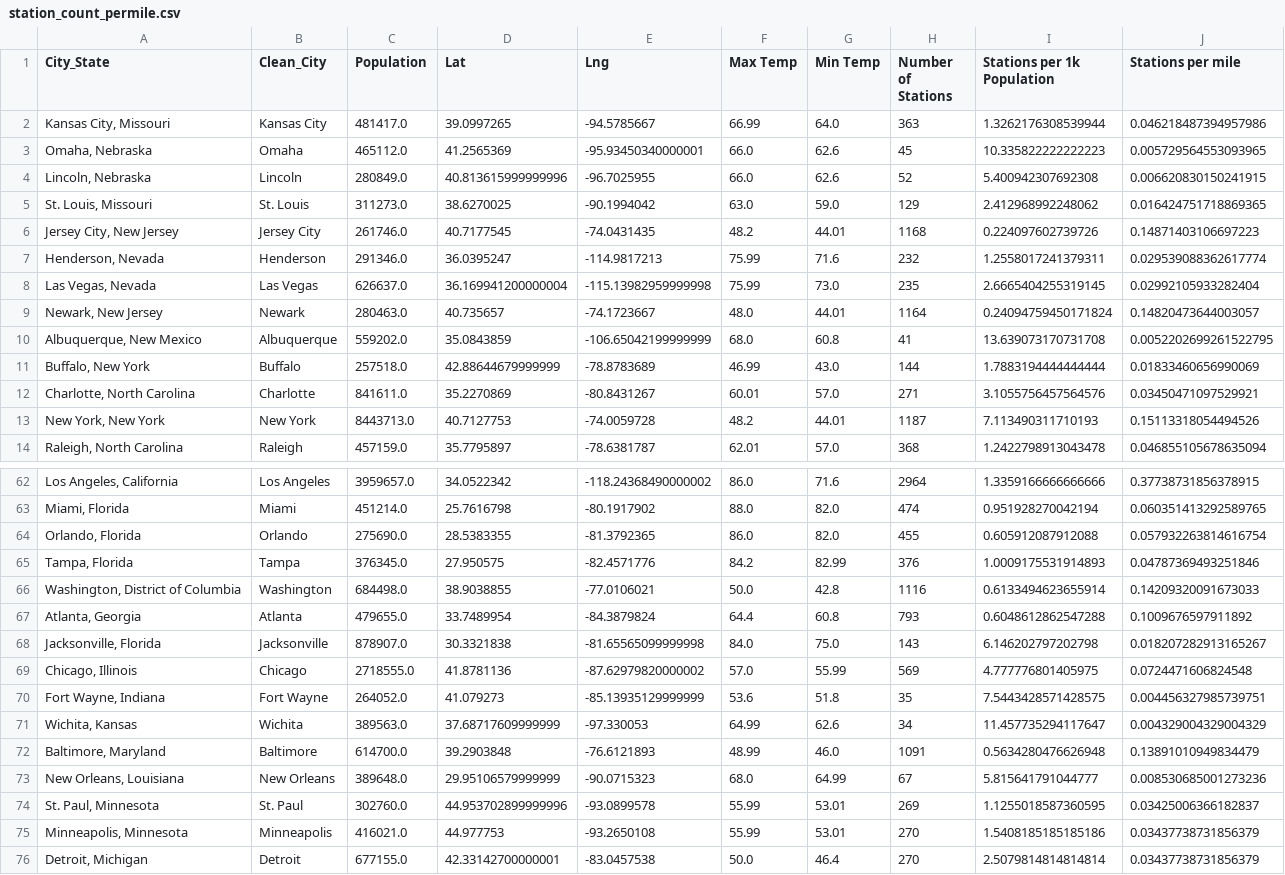
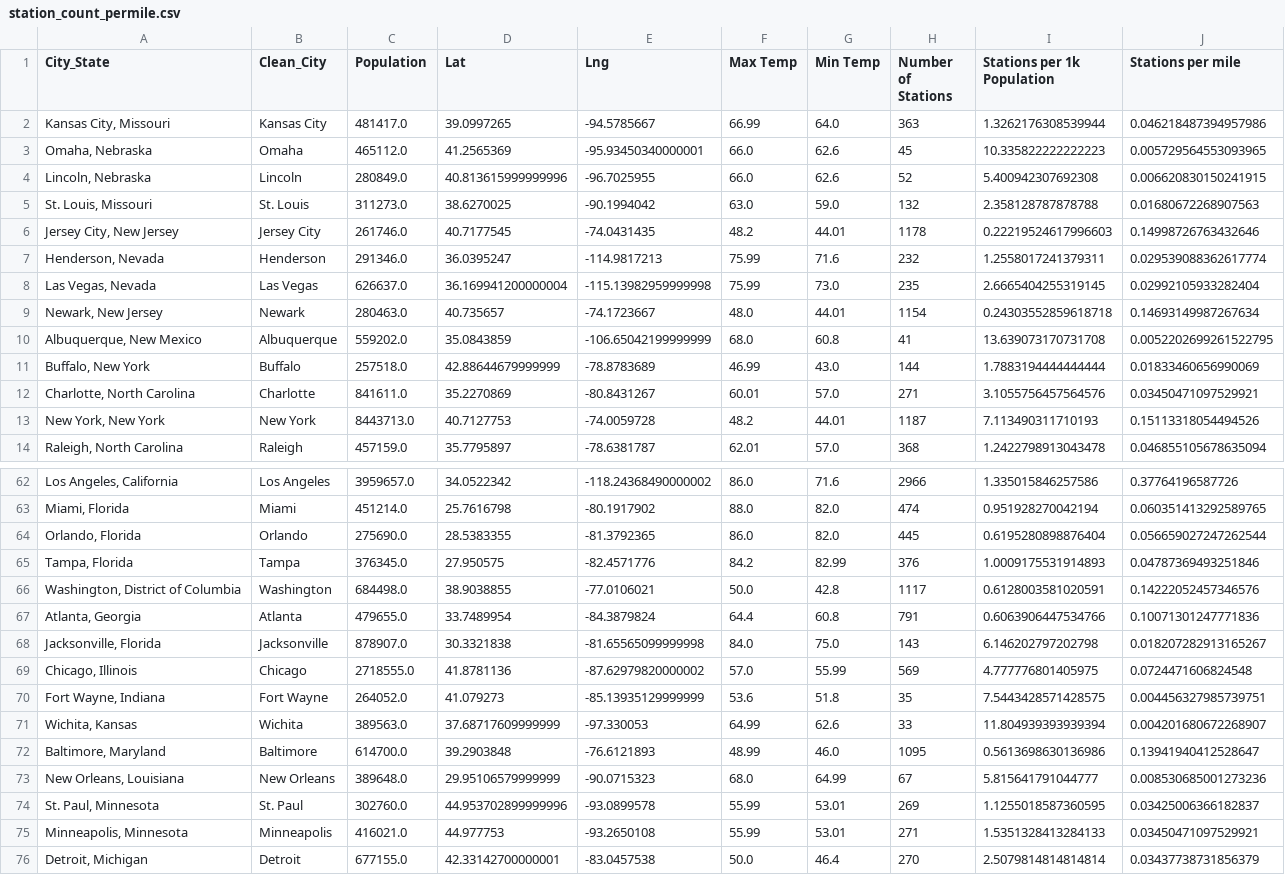
Before and after one commit to MrBadinger/Top_Cities_To_Own_Electric_Car, a CSV file: OpenCharge/Results/station_count_permile.csv, drawn as a sheet; only a part is shown, gaps mark what is left out; the diff covers the shown part only.

```diff
--- a/OpenCharge/Results/station_count_permile.csv
+++ b/OpenCharge/Results/station_count_permile.csv
@@ -4,7 +4,7 @@ City_State,Clean_City,Population,Lat,Lng,Max Temp,Min Temp,Number of Stations,St
 "Lincoln, Nebraska",Lincoln,280849.0,40.813615999999996,-96.7025955,66.0,62.6,52,5.400942307692308,0.006620830150241915
-"St. Louis, Missouri",St. Louis,311273.0,38.6270025,-90.1994042,63.0,59.0,129,2.412968992248062,0.016424751718869365
-"Jersey City, New Jersey",Jersey City,261746.0,40.7177545,-74.0431435,48.2,44.01,1168,0.224097602739726,0.14871403106697223
+"St. Louis, Missouri",St. Louis,311273.0,38.6270025,-90.1994042,63.0,59.0,132,2.358128787878788,0.01680672268907563
+"Jersey City, New Jersey",Jersey City,261746.0,40.7177545,-74.0431435,48.2,44.01,1178,0.22219524617996603,0.14998726763432646
 "Henderson, Nevada",Henderson,291346.0,36.0395247,-114.9817213,75.99,71.6,232,1.2558017241379311,0.029539088362617774
 "Las Vegas, Nevada",Las Vegas,626637.0,36.169941200000004,-115.13982959999998,75.99,73.0,235,2.6665404255319145,0.02992105933282404
-"Newark, New Jersey",Newark,280463.0,40.735657,-74.1723667,48.0,44.01,1164,0.24094759450171824,0.14820473644003057
+"Newark, New Jersey",Newark,280463.0,40.735657,-74.1723667,48.0,44.01,1154,0.24303552859618718,0.14693149987267634
 "Albuquerque, New Mexico",Albuquerque,559202.0,35.0843859,-106.65042199999999,68.0,60.8,41,13.639073170731708,0.0052202699261522795
@@ -62,7 +62,7 @@ City_State,Clean_City,Population,Lat,Lng,Max Temp,Min Temp,Number of Stations,St
-"Los Angeles, California",Los Angeles,3959657.0,34.0522342,-118.24368490000002,86.0,71.6,2964,1.3359166666666666,0.37738731856378915
+"Los Angeles, California",Los Angeles,3959657.0,34.0522342,-118.24368490000002,86.0,71.6,2966,1.335015846257586,0.37764196587726
 "Miami, Florida",Miami,451214.0,25.7616798,-80.1917902,88.0,82.0,474,0.951928270042194,0.060351413292589765
-"Orlando, Florida",Orlando,275690.0,28.5383355,-81.3792365,86.0,82.0,455,0.605912087912088,0.057932263814616754
+"Orlando, Florida",Orlando,275690.0,28.5383355,-81.3792365,86.0,82.0,445,0.6195280898876404,0.056659027247262544
 "Tampa, Florida",Tampa,376345.0,27.950575,-82.4571776,84.2,82.99,376,1.0009175531914893,0.04787369493251846
-"Washington, District of Columbia",Washington,684498.0,38.9038855,-77.0106021,50.0,42.8,1116,0.6133494623655914,0.14209320091673033
-"Atlanta, Georgia",Atlanta,479655.0,33.7489954,-84.3879824,64.4,60.8,793,0.6048612862547288,0.1009676597911892
+"Washington, District of Columbia",Washington,684498.0,38.9038855,-77.0106021,50.0,42.8,1117,0.6128003581020591,0.14222052457346576
+"Atlanta, Georgia",Atlanta,479655.0,33.7489954,-84.3879824,64.4,60.8,791,0.6063906447534766,0.10071301247771836
 "Jacksonville, Florida",Jacksonville,878907.0,30.3321838,-81.65565099999998,84.0,75.0,143,6.146202797202798,0.018207282913165267
@@ -70,7 +70,7 @@ City_State,Clean_City,Population,Lat,Lng,Max Temp,Min Temp,Number of Stations,St
 "Fort Wayne, Indiana",Fort Wayne,264052.0,41.079273,-85.13935129999999,53.6,51.8,35,7.5443428571428575,0.004456327985739751
-"Wichita, Kansas",Wichita,389563.0,37.68717609999999,-97.330053,64.99,62.6,34,11.457735294117647,0.004329004329004329
-"Baltimore, Maryland",Baltimore,614700.0,39.2903848,-76.6121893,48.99,46.0,1091,0.5634280476626948,0.13891010949834479
+"Wichita, Kansas",Wichita,389563.0,37.68717609999999,-97.330053,64.99,62.6,33,11.804939393939394,0.004201680672268907
+"Baltimore, Maryland",Baltimore,614700.0,39.2903848,-76.6121893,48.99,46.0,1095,0.5613698630136986,0.13941940412528647
 "New Orleans, Louisiana",New Orleans,389648.0,29.95106579999999,-90.0715323,68.0,64.99,67,5.815641791044777,0.008530685001273236
 "St. Paul, Minnesota",St. Paul,302760.0,44.953702899999996,-93.0899578,55.99,53.01,269,1.1255018587360595,0.03425006366182837
-"Minneapolis, Minnesota",Minneapolis,416021.0,44.977753,-93.2650108,55.99,53.01,270,1.5408185185185186,0.03437738731856379
+"Minneapolis, Minnesota",Minneapolis,416021.0,44.977753,-93.2650108,55.99,53.01,271,1.5351328413284133,0.03450471097529921
 "Detroit, Michigan",Detroit,677155.0,42.33142700000001,-83.0457538,50.0,46.4,270,2.5079814814814814,0.03437738731856379
```
Also changed, not shown: 42 edited cells elsewhere in this file, OpenCharge/Results/station_count_by_city.csv, OpenCharge/Results/station_count_per1kpop.csv, 6 other files.
